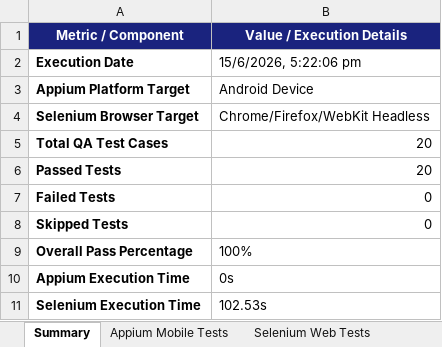
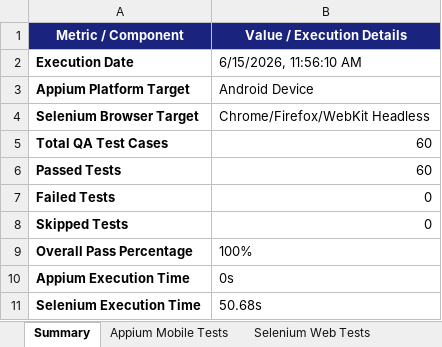
Before and after one commit to pavendhanA/app, an Excel workbook: reports/GateGuard_QA_Report.xlsx, sheet Summary, drawn as a sheet; values as stored, in another font and other column widths than the file's, no borders; the diff names each change by its address in the sheet, - before the commit and + after, or states it on an @@ line.

```diff
--- a/reports/GateGuard_QA_Report.xlsx (sheet Summary)
+++ b/reports/GateGuard_QA_Report.xlsx (sheet Summary)
-B2 (Value / Execution Details): 15/6/2026, 5:22:06 pm
+B2 (Value / Execution Details): 6/15/2026, 11:56:10 AM
-B5:B6 (Value / Execution Details): 20
+B5:B6 (Value / Execution Details): 60
-B11 (Value / Execution Details): 102.53s
+B11 (Value / Execution Details): 50.68s
```
Also changed, not shown: sheet Selenium Web Tests, 6 other files.
